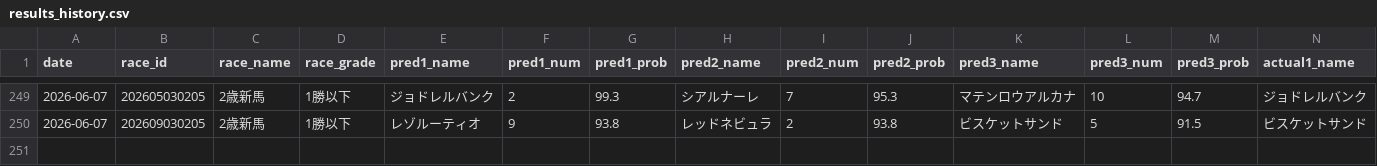
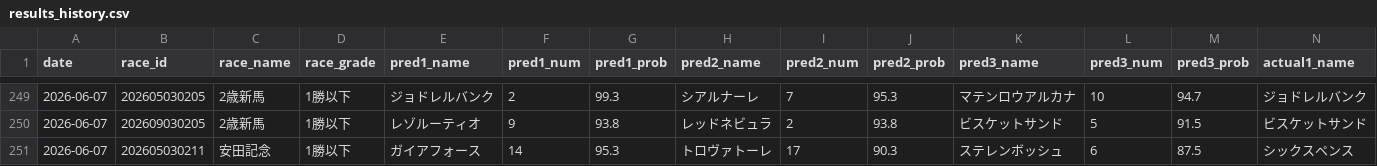
Before and after one commit to yssohrrs206038s-oss/keiba-predictor, a CSV file: keiba_predictor/data/results_history.csv, drawn as a sheet; only a part is shown, gaps mark what is left out; rows hold the shown columns only; the diff names each change by its address in the sheet, - before the commit and + after, or states it on an @@ line.

```diff
--- a/keiba_predictor/data/results_history.csv
+++ b/keiba_predictor/data/results_history.csv
+row 251: 2026-06-07 | 202605030211 | 安田記念 | 1勝以下 | ガイアフォース | 14 | 95.3 | トロヴァトーレ | 17 | 90.3 | ステレンボッシュ | 6 | 87.5 | シックスペンス
```
